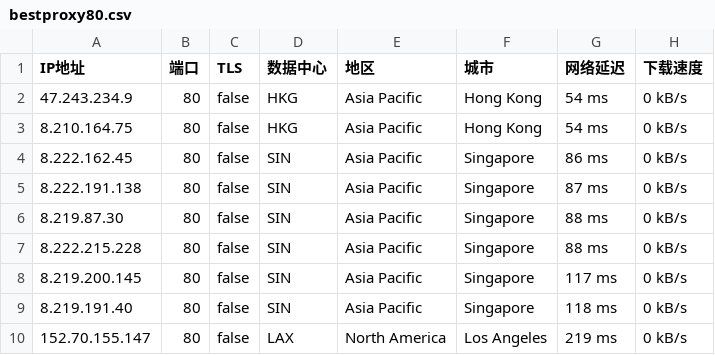
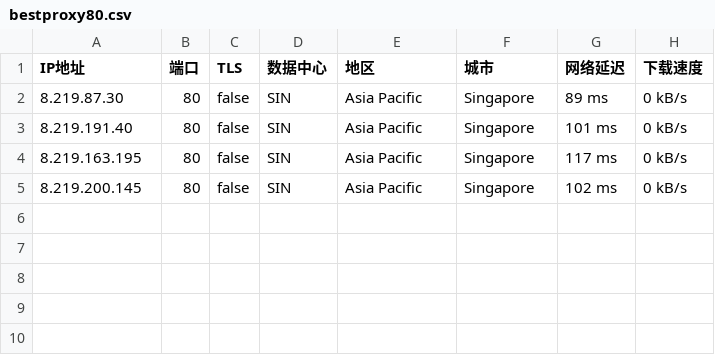
Before and after one commit to greycc2021/iptools, a CSV file: iptest/bestproxy80.csv, drawn as a sheet.

Commit message:
Update:2024-06-14-16:30:01

```diff
--- a/iptest/bestproxy80.csv
+++ b/iptest/bestproxy80.csv
@@ -1,10 +1,5 @@
 IP地址,端口,TLS,数据中心,地区,城市,网络延迟,下载速度
-47.243.234.9,80,false,HKG,Asia Pacific,Hong Kong,54 ms,0 kB/s
-8.210.164.75,80,false,HKG,Asia Pacific,Hong Kong,54 ms,0 kB/s
-8.222.162.45,80,false,SIN,Asia Pacific,Singapore,86 ms,0 kB/s
-8.222.191.138,80,false,SIN,Asia Pacific,Singapore,87 ms,0 kB/s
-8.219.87.30,80,false,SIN,Asia Pacific,Singapore,88 ms,0 kB/s
-8.222.215.228,80,false,SIN,Asia Pacific,Singapore,88 ms,0 kB/s
-8.219.200.145,80,false,SIN,Asia Pacific,Singapore,117 ms,0 kB/s
-8.219.191.40,80,false,SIN,Asia Pacific,Singapore,118 ms,0 kB/s
-152.70.155.147,80,false,LAX,North America,Los Angeles,219 ms,0 kB/s
+8.219.87.30,80,false,SIN,Asia Pacific,Singapore,89 ms,0 kB/s
+8.219.191.40,80,false,SIN,Asia Pacific,Singapore,101 ms,0 kB/s
+8.219.163.195,80,false,SIN,Asia Pacific,Singapore,117 ms,0 kB/s
+8.219.200.145,80,false,SIN,Asia Pacific,Singapore,102 ms,0 kB/s
```
